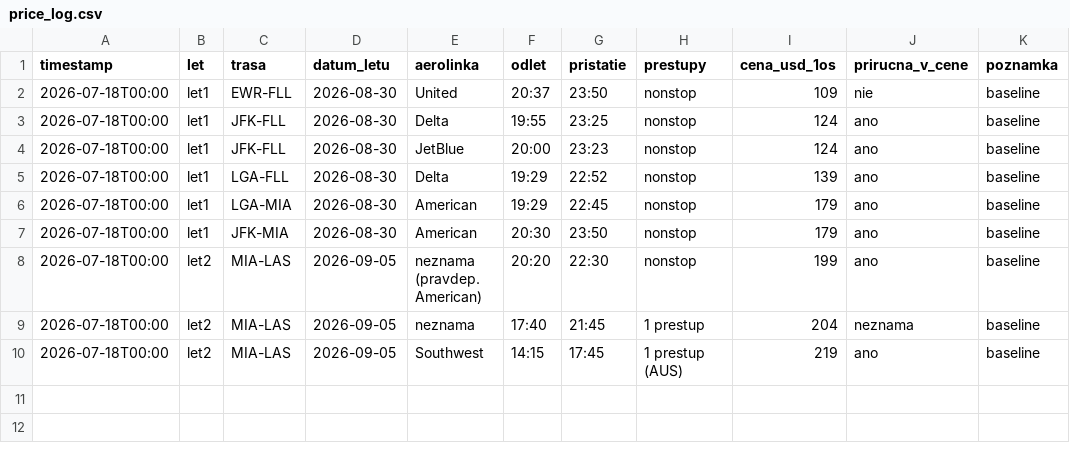
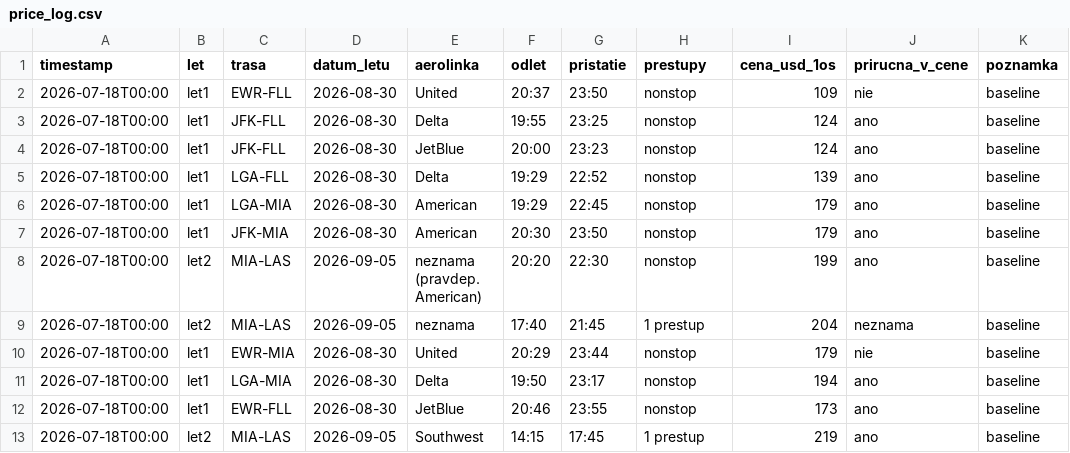
Before and after one commit to McJac0b/letenky-agent, a CSV file: price_log.csv, drawn as a sheet.

```diff
--- a/price_log.csv
+++ b/price_log.csv
@@ -9,2 +9,5 @@ timestamp,let,trasa,datum_letu,aerolinka,odlet,pristatie,prestupy,cena_usd_1os,p
 2026-07-18T00:00,let2,MIA-LAS,2026-09-05,neznama,17:40,21:45,1 prestup,204,neznama,baseline
-2026-07-18T00:00,let2,MIA-LAS,2026-09-05,Southwest,14:15,17:45,1 prestup (AUS),219,ano,baseline
+2026-07-18T00:00,let1,EWR-MIA,2026-08-30,United,20:29,23:44,nonstop,179,nie,baseline
+2026-07-18T00:00,let1,LGA-MIA,2026-08-30,Delta,19:50,23:17,nonstop,194,ano,baseline
+2026-07-18T00:00,let1,EWR-FLL,2026-08-30,JetBlue,20:46,23:55,nonstop,173,ano,baseline
+2026-07-18T00:00,let2,MIA-LAS,2026-09-05,Southwest,14:15,17:45,1 prestup,219,ano,baseline
```
Also changed, not shown: 1 other file.
